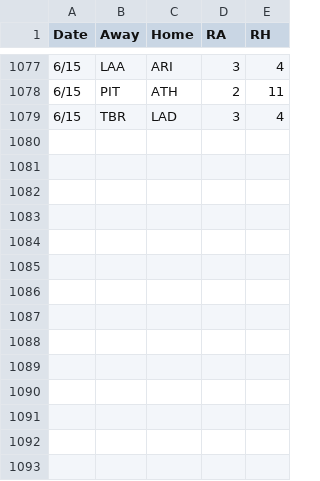
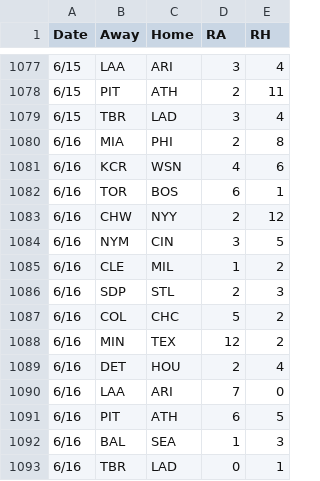
Before and after one commit to 2Skupz/2Skupz.github.io, a CSV file: mlbTiebreak/data/gameFiles/2026games.csv, drawn as a sheet; only a part is shown, gaps mark what is left out.

```diff
--- a/mlbTiebreak/data/gameFiles/2026games.csv
+++ b/mlbTiebreak/data/gameFiles/2026games.csv
@@ -1079 +1079,15 @@ Date,Away,Home,RA,RH
 6/15,TBR,LAD,3,4
+6/16,MIA,PHI,2,8
+6/16,KCR,WSN,4,6
+6/16,TOR,BOS,6,1
+6/16,CHW,NYY,2,12
+6/16,NYM,CIN,3,5
+6/16,CLE,MIL,1,2
+6/16,SDP,STL,2,3
+6/16,COL,CHC,5,2
+6/16,MIN,TEX,12,2
+6/16,DET,HOU,2,4
+6/16,LAA,ARI,7,0
+6/16,PIT,ATH,6,5
+6/16,BAL,SEA,1,3
+6/16,TBR,LAD,0,1
```
Also changed, not shown: 18 other files.
